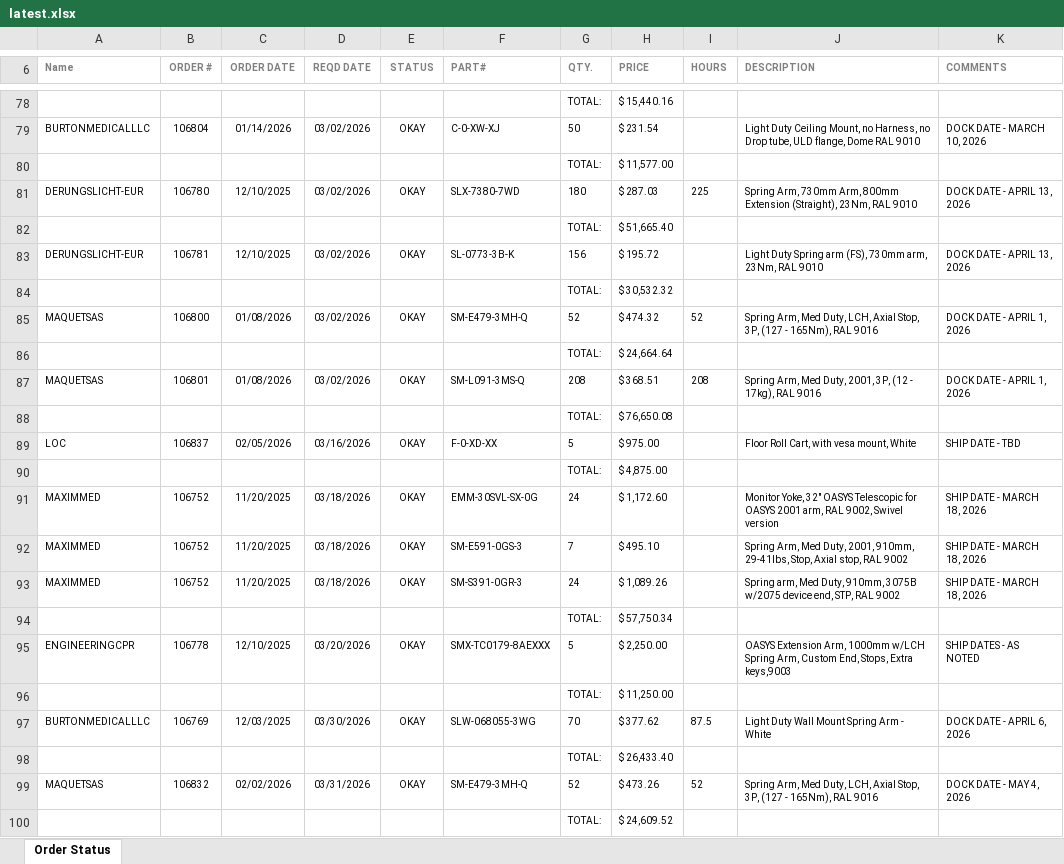
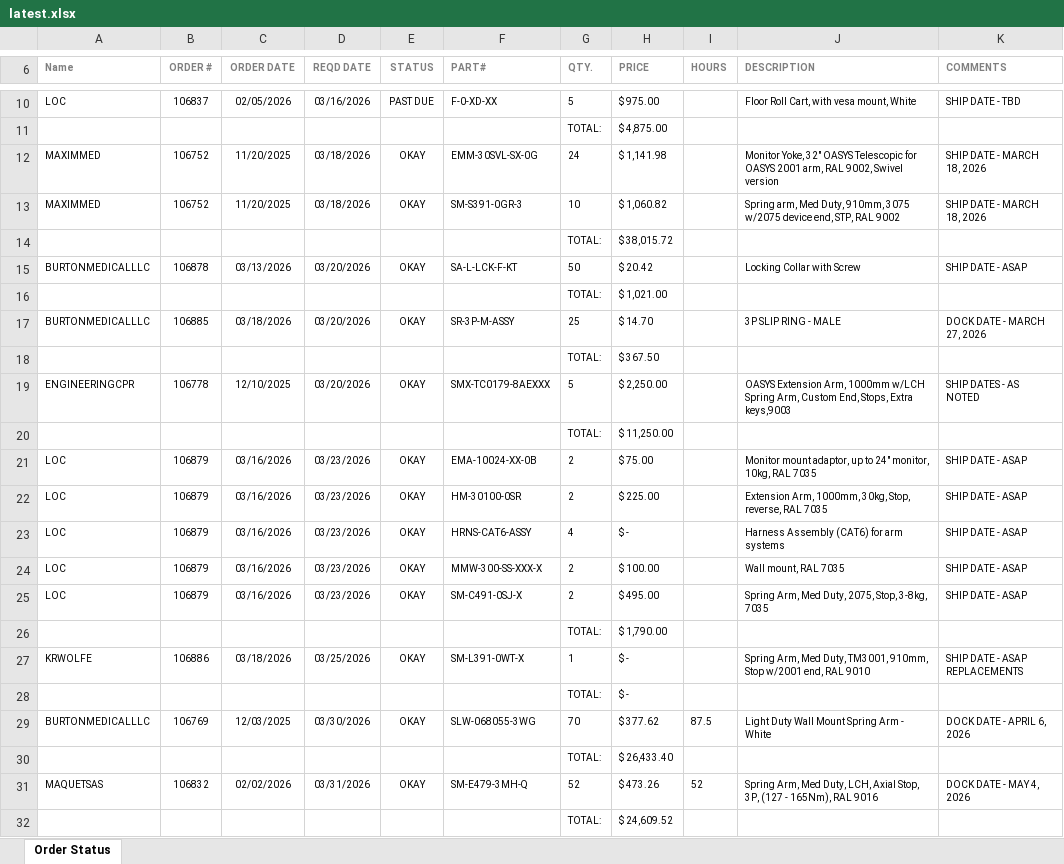
Before and after one commit to patrickaguilera/production-display, an Excel workbook: data/latest.xlsx, sheet Order Status, drawn as a sheet; only a part is shown, gaps mark what is left out; values as stored, in another font and other column widths than the file's, no borders; charts and pictures and conditional formats not drawn; removed rows and columns are numbered as before the commit, all else as after; ↵ is a line break in a cell; the diff covers the shown part only; the diff names each change by its address in the sheet, - before the commit and + after, or states it on an @@ line.

Commit message:
Add files via upload

```diff
--- a/data/latest.xlsx (sheet Order Status)
+++ b/data/latest.xlsx (sheet Order Status)
-row 78:  |  |  |  |  |  | TOTAL: | $ 15,440.16
-row 79: BURTONMEDICALLLC | 106804 | 01/14/2026 | 03/02/2026 | OKAY | C-0-XW-XJ | 50 | $ 231.54 |  | Light Duty Ceiling Mount, no Harness, no Drop tube, ULD flange, Dome RAL 9010 | DOCK DATE - MARCH 10, 2026
-row 80:  |  |  |  |  |  | TOTAL: | $ 11,577.00
-row 81: DERUNGSLICHT-EUR | 106780 | 12/10/2025 | 03/02/2026 | OKAY | SLX-7380-7WD | 180 | $ 287.03 | 225 | Spring Arm, 730mm Arm, 800mm Extension (Straight), 23Nm, RAL 9010 | DOCK DATE - APRIL 13, 2026
-row 82:  |  |  |  |  |  | TOTAL: | $ 51,665.40
-row 83: DERUNGSLICHT-EUR | 106781 | 12/10/2025 | 03/02/2026 | OKAY | SL-0773-3B-K | 156 | $ 195.72 |  | Light Duty Spring arm (FS), 730mm arm, 23Nm, RAL 9010 | DOCK DATE - APRIL 13, 2026
-row 84:  |  |  |  |  |  | TOTAL: | $ 30,532.32
-row 85: MAQUETSAS | 106800 | 01/08/2026 | 03/02/2026 | OKAY | SM-E479-3MH-Q | 52 | $ 474.32 | 52 | Spring Arm, Med Duty, LCH, Axial Stop, 3P, (127 - 165Nm), RAL 9016 | DOCK DATE - APRIL 1, 2026
-row 86:  |  |  |  |  |  | TOTAL: | $ 24,664.64
-row 87: MAQUETSAS | 106801 | 01/08/2026 | 03/02/2026 | OKAY | SM-L091-3MS-Q | 208 | $ 368.51 | 208 | Spring Arm, Med Duty, 2001, 3P, (12 - 17kg), RAL 9016 | DOCK DATE - APRIL 1, 2026
-row 88:  |  |  |  |  |  | TOTAL: | $ 76,650.08
-E10 (STATUS): OKAY
+E10 (STATUS): PAST DUE
-H12 (PRICE): $ 1,172.60
+H12 (PRICE): $ 1,141.98
-row 92: MAXIMMED | 106752 | 11/20/2025 | 03/18/2026 | OKAY | SM-E591-0GS-3 | 7 | $ 495.10 |  | Spring Arm, Med Duty, 2001, 910mm, 29-41lbs, Stop, Axial stop, RAL 9002 | SHIP DATE - MARCH 18, 2026
-G13 (QTY.): 24
+G13 (QTY.): 10
-H13 (PRICE): $ 1,089.26
+H13 (PRICE): $ 1,060.82
-J13 (DESCRIPTION): …Duty, 910mm, 3075B w/2075 device…
+J13 (DESCRIPTION): …Duty, 910mm, 3075 w/2075 device…
-H14 (PRICE): $ 57,750.34
+H14 (PRICE): $ 38,015.72
+row 15: BURTONMEDICALLLC | 106878 | 03/13/2026 | 03/20/2026 | OKAY | SA-L-LCK-F-KT | 50 | $ 20.42 |  | Locking Collar with Screw | SHIP DATE - ASAP
+row 16:  |  |  |  |  |  | TOTAL: | $ 1,021.00
+row 17: BURTONMEDICALLLC | 106885 | 03/18/2026 | 03/20/2026 | OKAY | SR-3P-M-ASSY | 25 | $ 14.70 |  | 3P SLIP RING - MALE | DOCK DATE - MARCH 27, 2026
+row 18:  |  |  |  |  |  | TOTAL: | $ 367.50
+row 21: LOC | 106879 | 03/16/2026 | 03/23/2026 | OKAY | EMA-10024-XX-0B | 2 | $ 75.00 |  | Monitor mount adaptor, up to 24" monitor, 10kg, RAL 7035 | SHIP DATE - ASAP
+row 22: LOC | 106879 | 03/16/2026 | 03/23/2026 | OKAY | HM-30100-0SR | 2 | $ 225.00 |  | Extension Arm, 1000mm, 30kg, Stop, reverse, RAL 7035 | SHIP DATE - ASAP
+row 23: LOC | 106879 | 03/16/2026 | 03/23/2026 | OKAY | HRNS-CAT6-ASSY | 4 | $ - |  | Harness Assembly (CAT6) for arm systems | SHIP DATE - ASAP
+row 24: LOC | 106879 | 03/16/2026 | 03/23/2026 | OKAY | MMW-300-SS-XXX-X | 2 | $ 100.00 |  | Wall mount, RAL 7035 | SHIP DATE - ASAP
+row 25: LOC | 106879 | 03/16/2026 | 03/23/2026 | OKAY | SM-C491-0SJ-X | 2 | $ 495.00 |  | Spring Arm, Med Duty, 2075, Stop, 3-8kg, 7035 | SHIP DATE - ASAP
+row 26:  |  |  |  |  |  | TOTAL: | $ 1,790.00
+row 27: KRWOLFE | 106886 | 03/18/2026 | 03/25/2026 | OKAY | SM-L391-0WT-X | 1 | $ - |  | Spring Arm, Med Duty, TM3001, 910mm, Stop w/2001 end, RAL 9010 | SHIP DATE - ASAP ↵ REPLACEMENTS
@@ row 19 moved to row 28: TOTAL: @@
```
Also changed, not shown: 66 added rows, 79 removed rows, 1 moved row and 38 edited cells elsewhere in this sheet.
